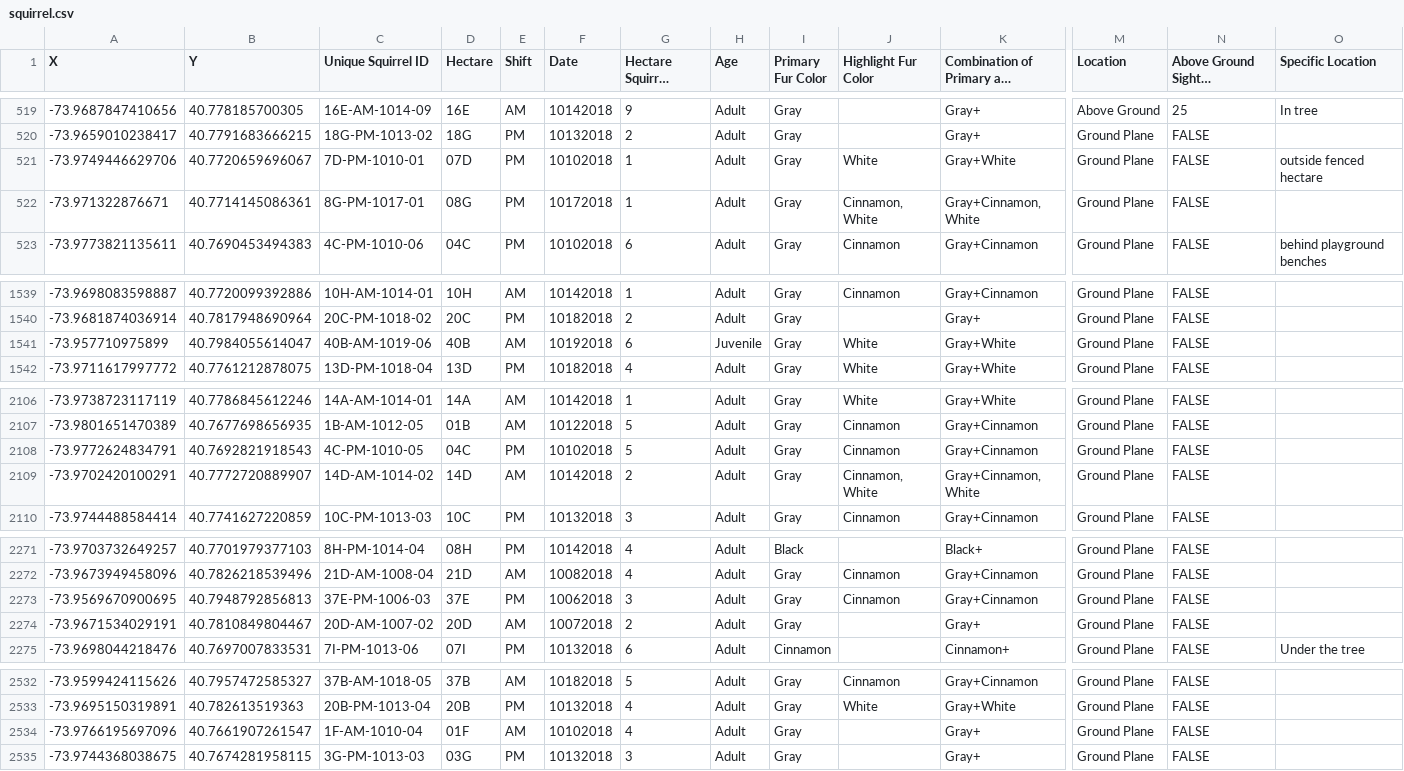
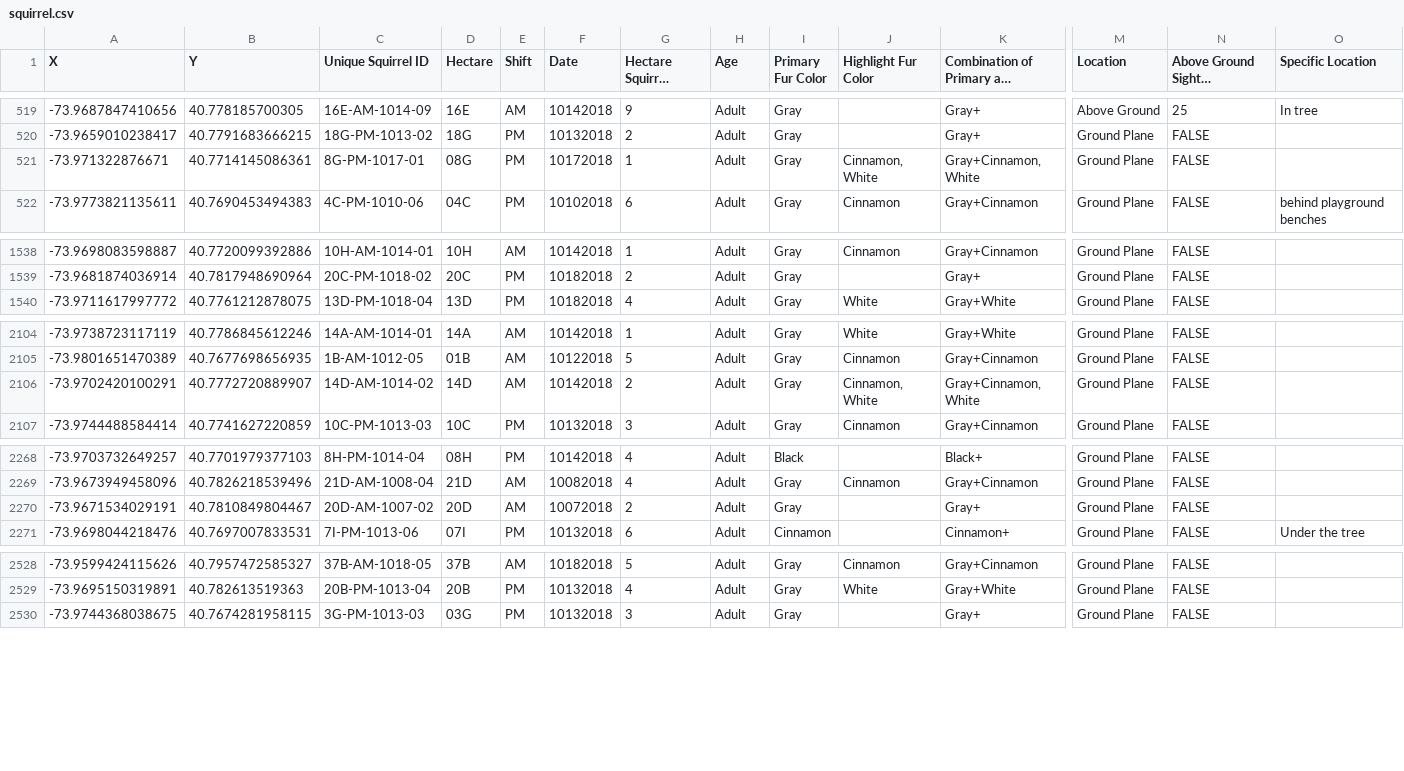
Before and after one commit to wensi-wang/SquirrelTracker, a CSV file: squirrel.csv, drawn as a sheet; only a part is shown, gaps mark what is left out; long unchanged cells end in …; rows hold the shown columns only; the diff names each change by its address in the sheet, - before the commit and + after, or states it on an @@ line.

```diff
--- a/squirrel.csv
+++ b/squirrel.csv
-row 521: -73.9749446629706 | 40.7720659696067 | 7D-PM-1010-01 | 07D | PM | 10102018 | 1 | Adult | Gray | White | Gray+White | Ground Plane | FALSE | outside fenced hectare
-row 1541: -73.957710975899 | 40.7984055614047 | 40B-AM-1019-06 | 40B | AM | 10192018 | 6 | Juvenile | Gray | White | Gray+White | Ground Plane | FALSE
-row 2108: -73.9772624834791 | 40.7692821918543 | 4C-PM-1010-05 | 04C | PM | 10102018 | 5 | Adult | Gray | Cinnamon | Gray+Cinnamon | Ground Plane | FALSE
-row 2273: -73.9569670900695 | 40.7948792856813 | 37E-PM-1006-03 | 37E | PM | 10062018 | 3 | Adult | Gray | Cinnamon | Gray+Cinnamon | Ground Plane | FALSE
-row 2534: -73.9766195697096 | 40.7661907261547 | 1F-AM-1010-04 | 01F | AM | 10102018 | 4 | Adult | Gray |  | Gray+ | Ground Plane | FALSE
```
Also changed, not shown: 21 other files.
